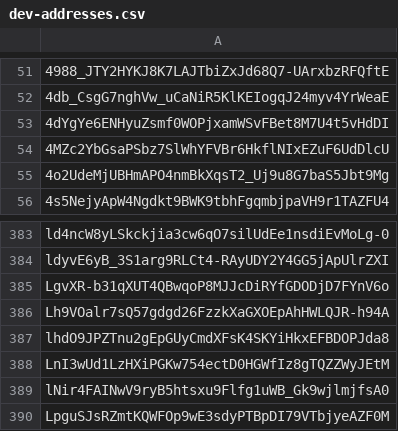
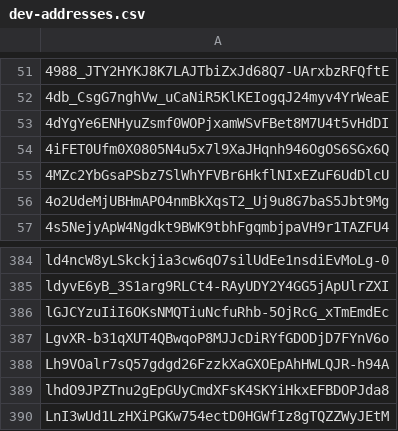
Before and after one commit to Jonny-Ringo/the_eye_of_AO, a CSV file: data/dev-addresses.csv, drawn as a sheet; only a part is shown, gaps mark what is left out; the shorter side is filled out with more unchanged rows; the diff names each change by its address in the sheet, - before the commit and + after, or states it on an @@ line.

Commit message:
📥 Updated developer address list

```diff
--- a/data/dev-addresses.csv
+++ b/data/dev-addresses.csv
+row 54: 4iFET0Ufm0X0805N4u5x7l9XaJHqnh946OgOS6SGx6Q
+row 386: lGJCYzuIiI6OKsNMQTiuNcfuRhb-5OjRcG_xTmEmdEc
```
